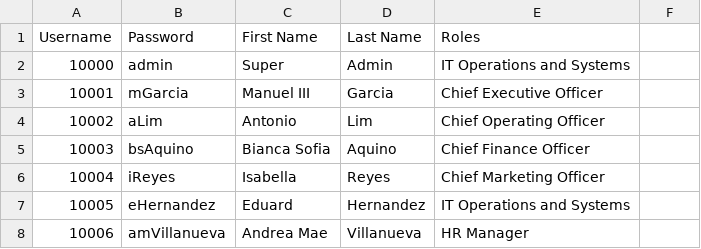
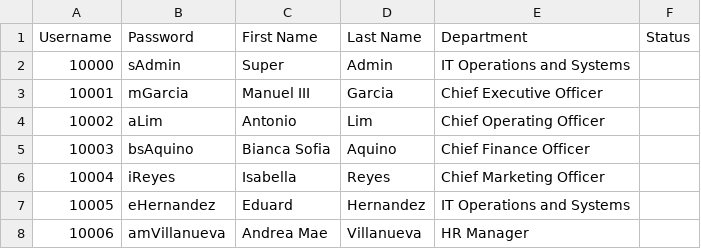
Before and after one commit to TheAlgorithmov/MO-IT103-MotorPH, a CSV file: MotorPHPayrollGR/src/com/csv/LoginCredentials.csv, drawn as a sheet; only a part is shown; the diff names each change by its address in the sheet, - before the commit and + after, or states it on an @@ line.

```diff
--- a/MotorPHPayrollGR/src/com/csv/LoginCredentials.csv
+++ b/MotorPHPayrollGR/src/com/csv/LoginCredentials.csv
-E1: Roles
+E1: Department
-F1: (empty)
+F1: Status
-B2 (Password): admin
+B2 (Password): sAdmin
```
Also changed, not shown: MotorPHPayrollGR/src/com/csv/DTR/10001.csv, 17 other files.
